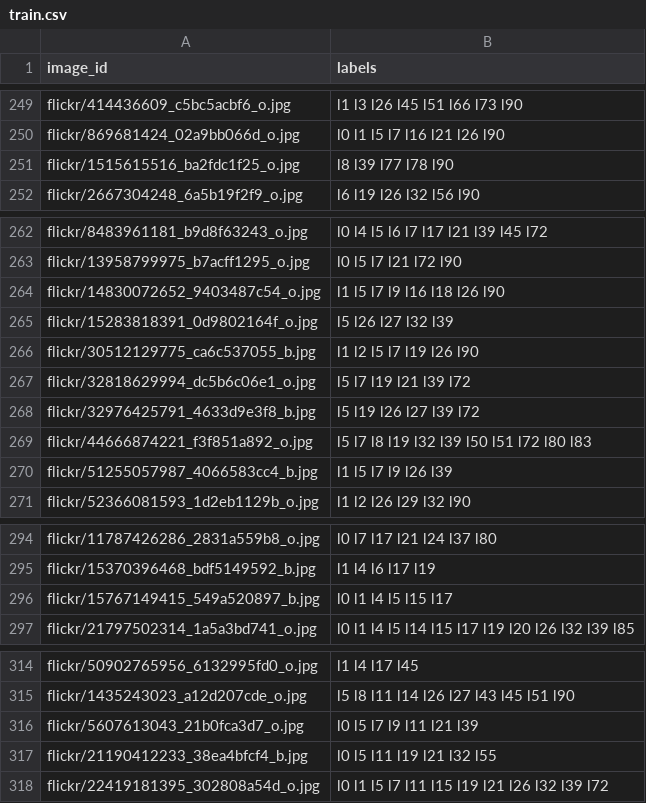
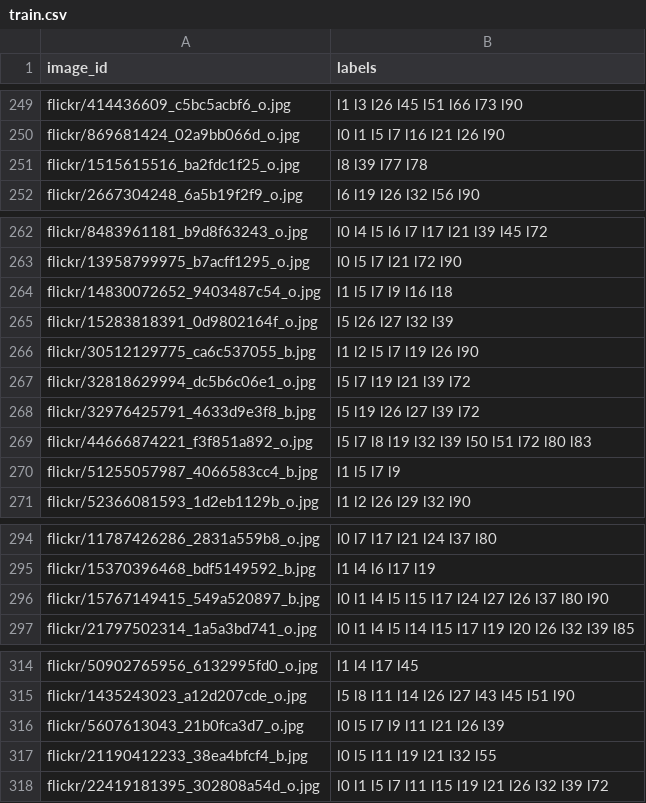
Before and after one commit to kristoisberg/macheene-lern, a CSV file: data/train.csv, drawn as a sheet; only a part is shown, gaps mark what is left out; the diff covers the shown part only.

```diff
--- a/data/train.csv
+++ b/data/train.csv
@@ -250,3 +250,3 @@ flickr/414436609_c5bc5acbf6_o.jpg,l1 l3 l26 l45 l51 l66 l73 l90
 flickr/869681424_02a9bb066d_o.jpg,l0 l1 l5 l7 l16 l21 l26 l90
-flickr/1515615516_ba2fdc1f25_o.jpg,l8 l39 l77 l78 l90
+flickr/1515615516_ba2fdc1f25_o.jpg,l8 l39 l77 l78
 flickr/2667304248_6a5b19f2f9_o.jpg,l6 l19 l26 l32 l56 l90
@@ -263,3 +263,3 @@ flickr/8483961181_b9d8f63243_o.jpg,l0 l4 l5 l6 l7 l17 l21 l39 l45 l72
 flickr/13958799975_b7acff1295_o.jpg,l0 l5 l7 l21 l72 l90
-flickr/14830072652_9403487c54_o.jpg,l1 l5 l7 l9 l16 l18 l26 l90
+flickr/14830072652_9403487c54_o.jpg,l1 l5 l7 l9 l16 l18
 flickr/15283818391_0d9802164f_o.jpg,l5 l26 l27 l32 l39
@@ -269,3 +269,3 @@ flickr/32976425791_4633d9e3f8_b.jpg,l5 l19 l26 l27 l39 l72
 flickr/44666874221_f3f851a892_o.jpg,l5 l7 l8 l19 l32 l39 l50 l51 l72 l80 l83
-flickr/51255057987_4066583cc4_b.jpg,l1 l5 l7 l9 l26 l39
+flickr/51255057987_4066583cc4_b.jpg,l1 l5 l7 l9
 flickr/52366081593_1d2eb1129b_o.jpg,l1 l2 l26 l29 l32 l90
@@ -295,3 +295,3 @@ flickr/11787426286_2831a559b8_o.jpg,l0 l7 l17 l21 l24 l37 l80
 flickr/15370396468_bdf5149592_b.jpg,l1 l4 l6 l17 l19
-flickr/15767149415_549a520897_b.jpg,l0 l1 l4 l5 l15 l17
+flickr/15767149415_549a520897_b.jpg,l0 l1 l4 l5 l15 l17 l24 l27 l26 l37 l80 l90
 flickr/21797502314_1a5a3bd741_o.jpg,l0 l1 l4 l5 l14 l15 l17 l19 l20 l26 l32 l39 l85
@@ -315,3 +315,3 @@ flickr/50902765956_6132995fd0_o.jpg,l1 l4 l17 l45
 flickr/1435243023_a12d207cde_o.jpg,l5 l8 l11 l14 l26 l27 l43 l45 l51 l90
-flickr/5607613043_21b0fca3d7_o.jpg,l0 l5 l7 l9 l11 l21 l39
+flickr/5607613043_21b0fca3d7_o.jpg,l0 l5 l7 l9 l11 l21 l26 l39
 flickr/21190412233_38ea4bfcf4_b.jpg,l0 l5 l11 l19 l21 l32 l55
```
Also changed, not shown: 55 added rows elsewhere in this file.
